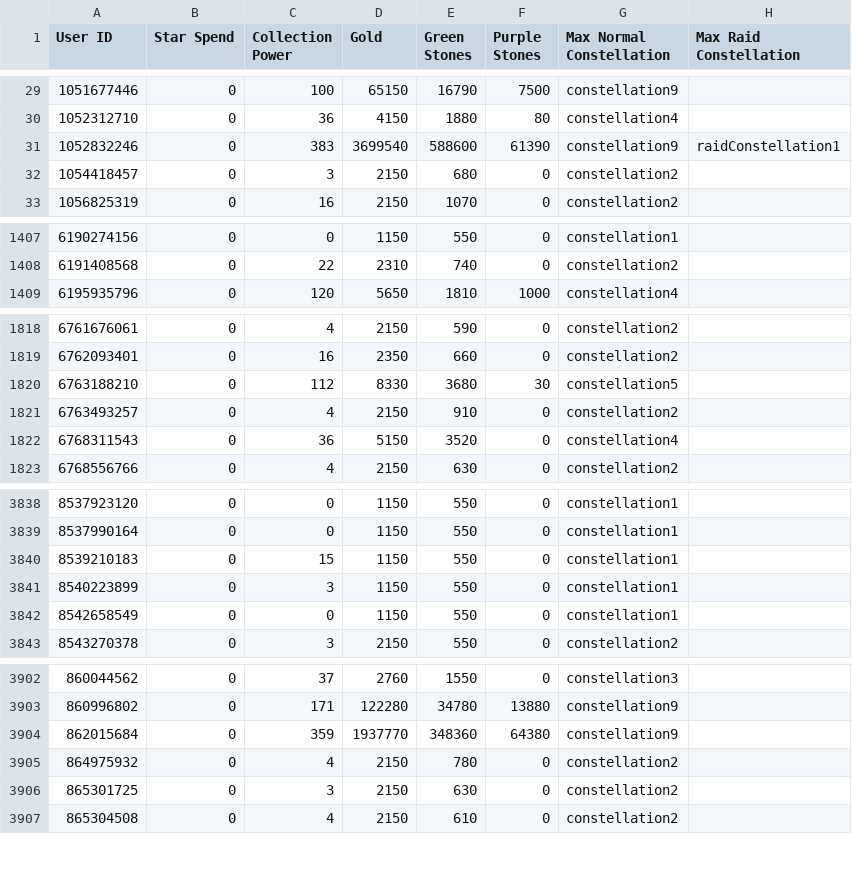
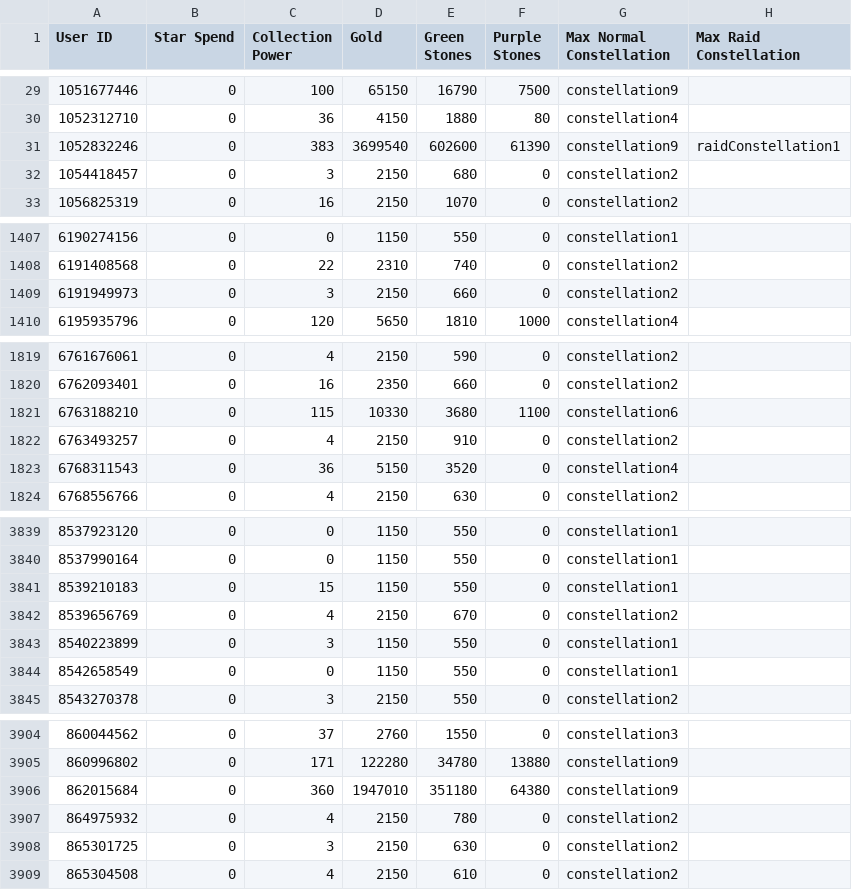
Before and after one commit to a-bormotov/tg_pixel, a CSV file: Uncharted/UnchartedUsers.csv, drawn as a sheet; only a part is shown, gaps mark what is left out; the diff covers the shown part only.

```diff
--- a/Uncharted/UnchartedUsers.csv
+++ b/Uncharted/UnchartedUsers.csv
@@ -30,3 +30,3 @@ User ID,Star Spend,Collection Power,Gold,Green Stones,Purple Stones,Max Normal C
 1052312710,0,36,4150,1880,80,constellation4,
-1052832246,0,383,3699540,588600,61390,constellation9,raidConstellation1
+1052832246,0,383,3699540,602600,61390,constellation9,raidConstellation1
 1054418457,0,3,2150,680,0,constellation2,
@@ -1408,2 +1408,3 @@ User ID,Star Spend,Collection Power,Gold,Green Stones,Purple Stones,Max Normal C
 6191408568,0,22,2310,740,0,constellation2,
+6191949973,0,3,2150,660,0,constellation2,
 6195935796,0,120,5650,1810,1000,constellation4,
@@ -1819,3 +1820,3 @@ User ID,Star Spend,Collection Power,Gold,Green Stones,Purple Stones,Max Normal C
 6762093401,0,16,2350,660,0,constellation2,
-6763188210,0,112,8330,3680,30,constellation5,
+6763188210,0,115,10330,3680,1100,constellation6,
 6763493257,0,4,2150,910,0,constellation2,
@@ -3840,2 +3841,3 @@ User ID,Star Spend,Collection Power,Gold,Green Stones,Purple Stones,Max Normal C
 8539210183,0,15,1150,550,0,constellation1,
+8539656769,0,4,2150,670,0,constellation2,
 8540223899,0,3,1150,550,0,constellation1,
@@ -3903,3 +3905,3 @@ User ID,Star Spend,Collection Power,Gold,Green Stones,Purple Stones,Max Normal C
 860996802,0,171,122280,34780,13880,constellation9,
-862015684,0,359,1937770,348360,64380,constellation9,
+862015684,0,360,1947010,351180,64380,constellation9,
 864975932,0,4,2150,780,0,constellation2,
```
Also changed, not shown: 1 edited cell elsewhere in this file.
